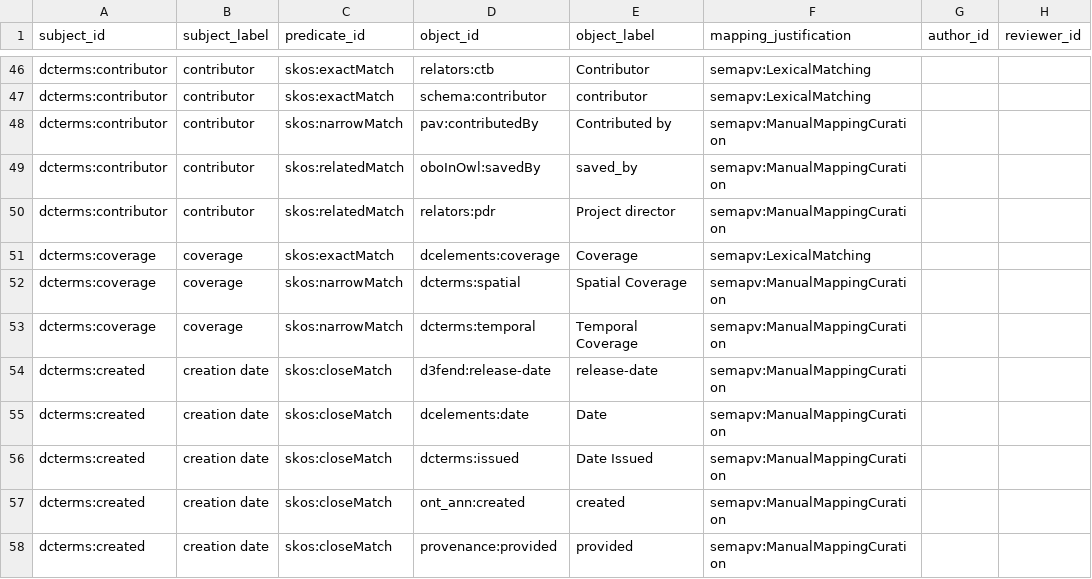
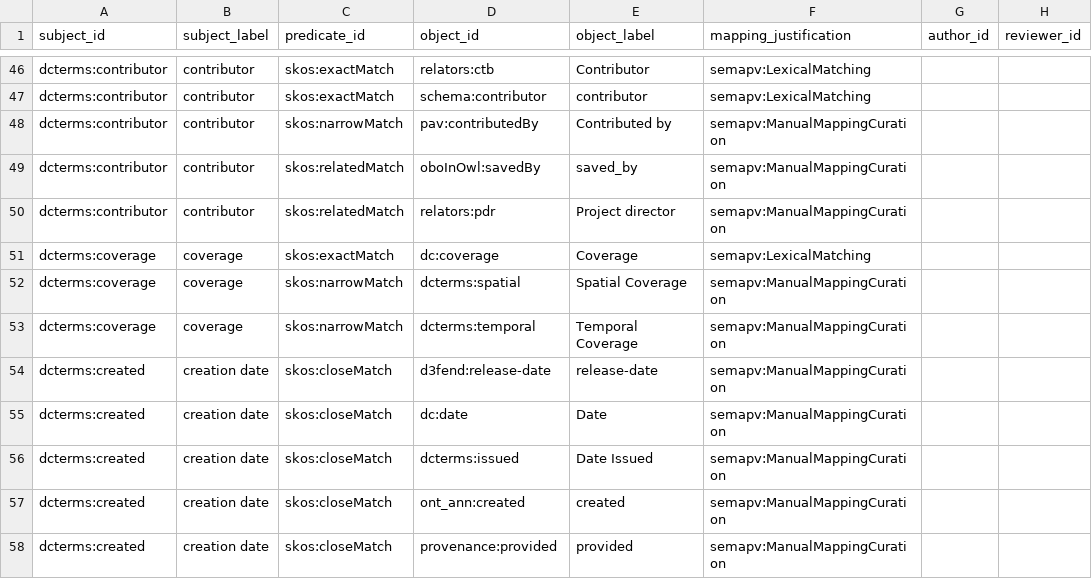
Before and after one commit to FAIR-IMPACT/MOD-mappings, a TSV file: sources/mod_mappings.tsv, drawn as a sheet; only a part is shown, gaps mark what is left out; the diff covers the shown part only; the diff names each change by its address in the sheet, - before the commit and + after, or states it on an @@ line.

Commit message:
update mappings

```diff
--- a/sources/mod_mappings.tsv
+++ b/sources/mod_mappings.tsv
-D51 (object_id): dcelements:coverage
+D51 (object_id): dc:coverage
-D55 (object_id): dcelements:date
+D55 (object_id): dc:date
```
Also changed, not shown: 18 edited cells elsewhere in this file, 2 other files.
